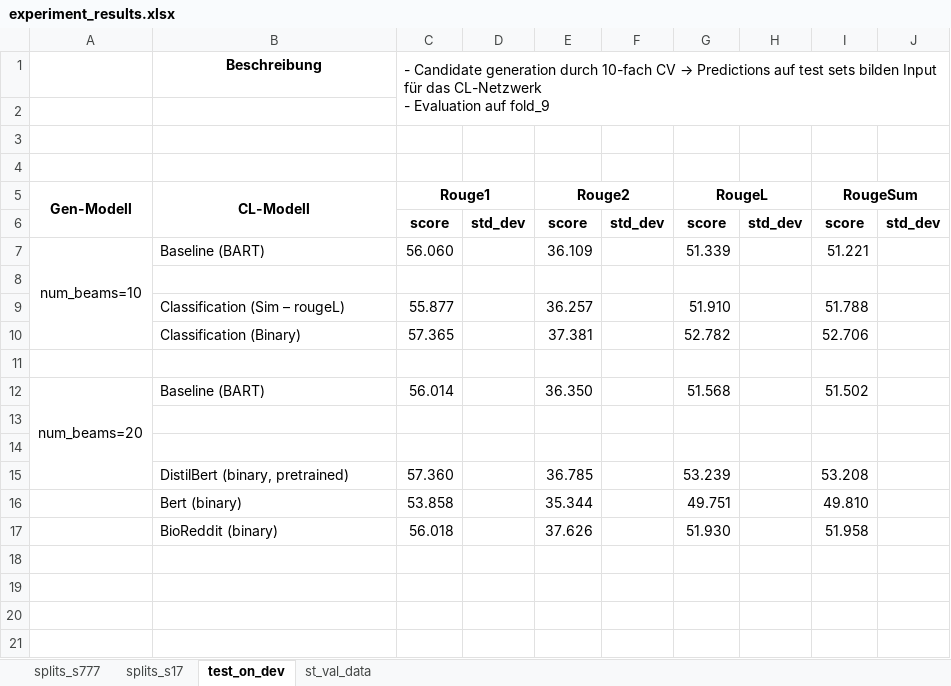
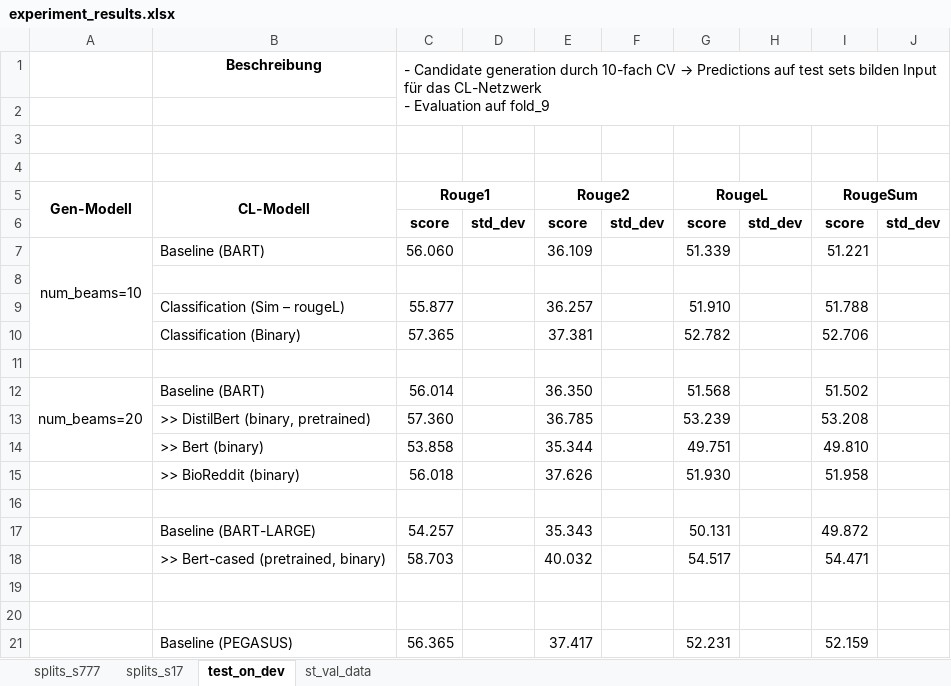
Before and after one commit to leonweber/bionlp21_summarize, an Excel workbook: data/experiment_results.xlsx, sheet test_on_dev, drawn as a sheet; values as stored, in another font and other column widths than the file's, no borders; removed rows and columns are numbered as before the commit, all else as after; the diff names each change by its address in the sheet, - before the commit and + after, or states it on an @@ line.

```diff
--- a/data/experiment_results.xlsx (sheet test_on_dev)
+++ b/data/experiment_results.xlsx (sheet test_on_dev)
-A12:A15 merged
+A12:A14 merged
+row 13:  | >> DistilBert (binary, pretrained) | 57.360 |  | 36.785 |  | 53.239 |  | 53.208
+row 14:  | >> Bert (binary) | 53.858 |  | 35.344 |  | 49.751 |  | 49.810
+row 15:  | >> BioReddit (binary) | 56.018 |  | 37.626 |  | 51.930 |  | 51.958
+row 16: (empty)
+row 17:  | Baseline (BART-LARGE) | 54.257 |  | 35.343 |  | 50.131 |  | 49.872
+row 18:  | >> Bert-cased (pretrained, binary) | 58.703 |  | 40.032 |  | 54.517 |  | 54.471
-row 15:  | DistilBert (binary, pretrained) | 57.360 |  | 36.785 |  | 53.239 |  | 53.208
-row 16:  | Bert (binary) | 53.858 |  | 35.344 |  | 49.751 |  | 49.810
-row 17:  | BioReddit (binary) | 56.018 |  | 37.626 |  | 51.930 |  | 51.958
+row 21:  | Baseline (PEGASUS) | 56.365 |  | 37.417 |  | 52.231 |  | 52.159
```
Also changed, not shown: sheet st_val_data, sheet splits_s777, 7 other files.
